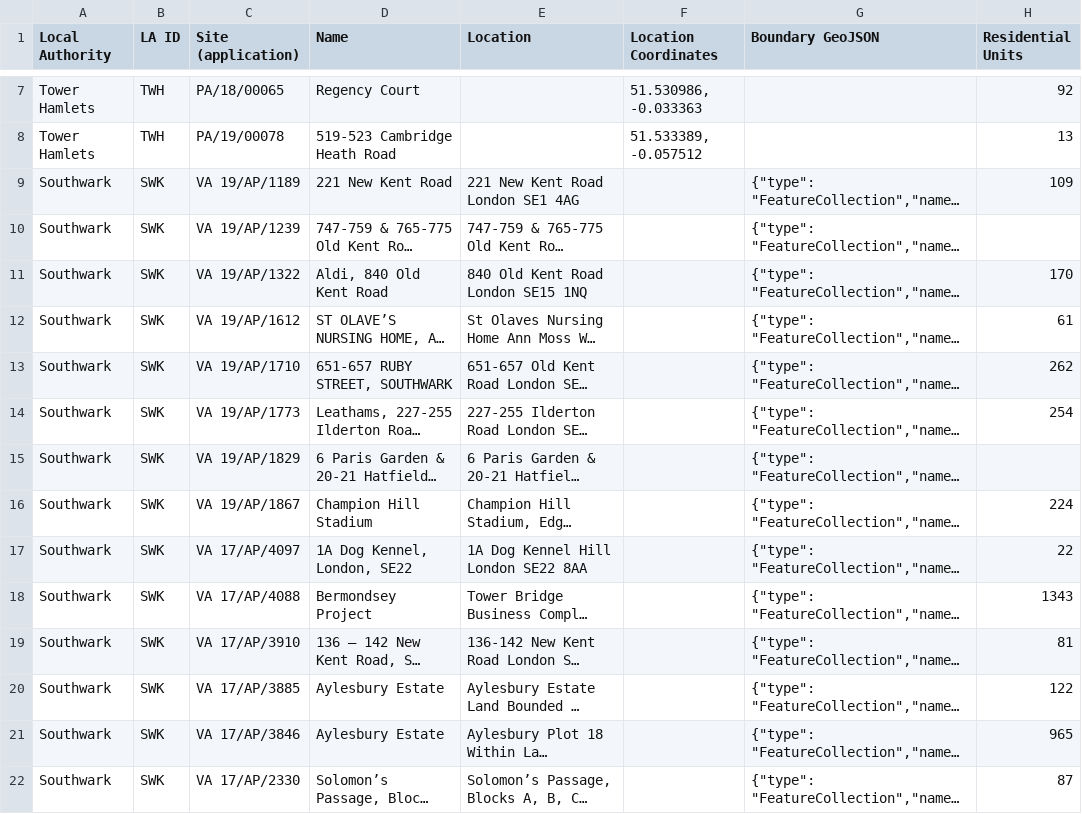
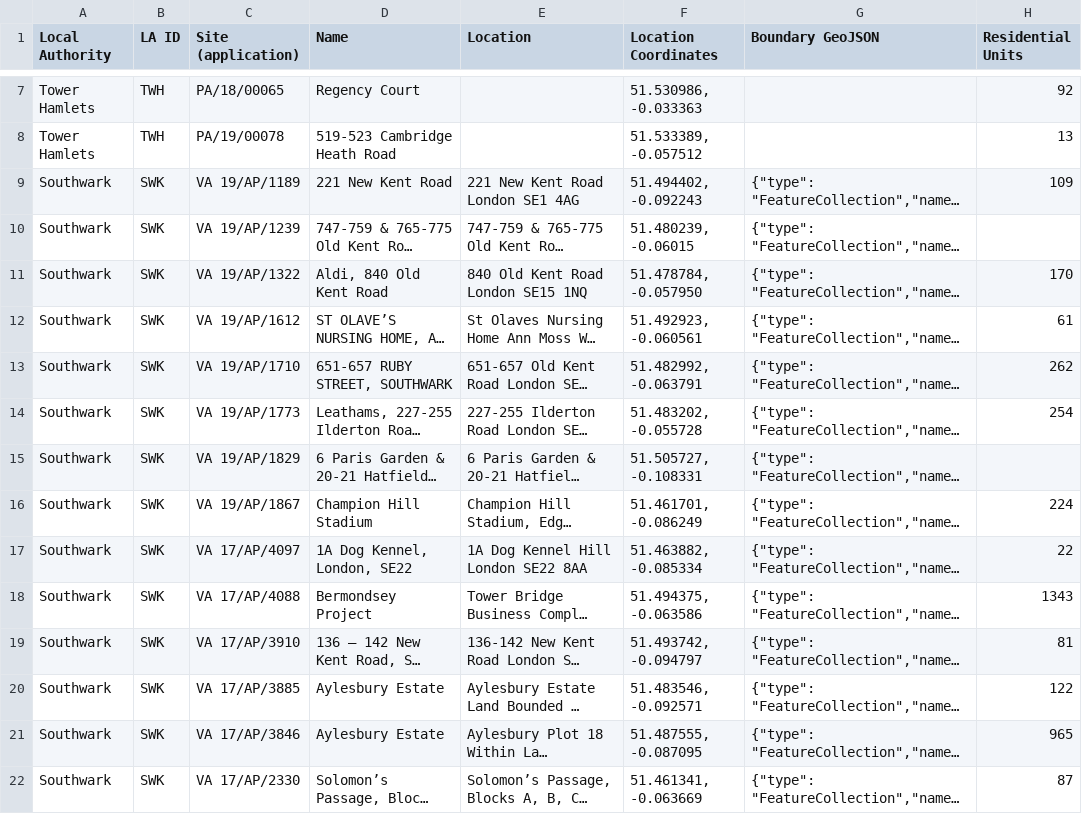
Before and after one commit to wearefuturegov/viability-comparison-api, a CSV file: lib/viability_appraisals.csv, drawn as a sheet; only a part is shown, gaps mark what is left out; long unchanged cells end in …; the diff names each change by its address in the sheet, - before the commit and + after, or states it on an @@ line.

Commit message:
New csv

```diff
--- a/lib/viability_appraisals.csv
+++ b/lib/viability_appraisals.csv
-F9 (Location Coordinates): (empty)
+F9 (Location Coordinates): 51.494402, -0.092243
-F10 (Location Coordinates): (empty)
+F10 (Location Coordinates): 51.480239, -0.06015
-F11 (Location Coordinates): (empty)
+F11 (Location Coordinates): 51.478784, -0.057950
-F12 (Location Coordinates): (empty)
+F12 (Location Coordinates): 51.492923, -0.060561
-F13 (Location Coordinates): (empty)
+F13 (Location Coordinates): 51.482992, -0.063791
-F14 (Location Coordinates): (empty)
+F14 (Location Coordinates): 51.483202, -0.055728
-F15 (Location Coordinates): (empty)
+F15 (Location Coordinates): 51.505727, -0.108331
-F16 (Location Coordinates): (empty)
+F16 (Location Coordinates): 51.461701, -0.086249
-F17 (Location Coordinates): (empty)
+F17 (Location Coordinates): 51.463882, -0.085334
-F18 (Location Coordinates): (empty)
+F18 (Location Coordinates): 51.494375, -0.063586
-F19 (Location Coordinates): (empty)
+F19 (Location Coordinates): 51.493742, -0.094797
-F20 (Location Coordinates): (empty)
+F20 (Location Coordinates): 51.483546, -0.092571
-F21 (Location Coordinates): (empty)
+F21 (Location Coordinates): 51.487555, -0.087095
-F22 (Location Coordinates): (empty)
+F22 (Location Coordinates): 51.461341, -0.063669
```
